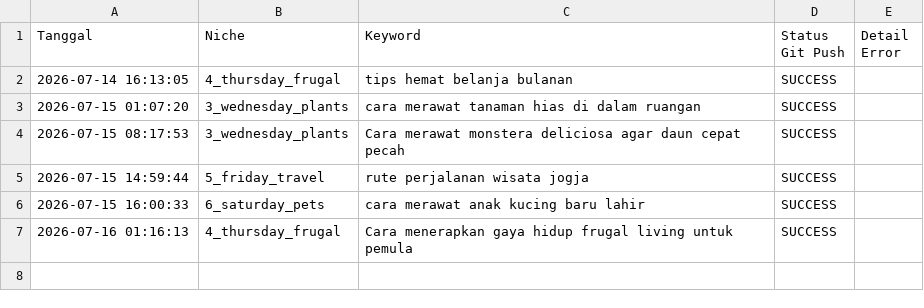
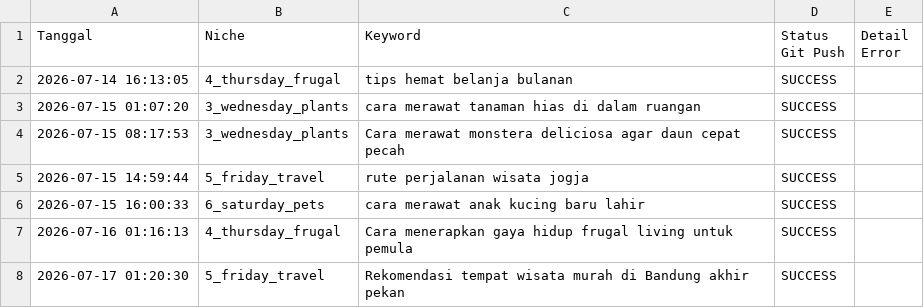
Before and after one commit to visualmulia/ALwrity, a CSV file: publish_log.csv, drawn as a sheet.

```diff
--- a/publish_log.csv
+++ b/publish_log.csv
@@ -7 +7,2 @@ Tanggal,Niche,Keyword,Status Git Push,Detail Error
 2026-07-16 01:16:13,4_thursday_frugal,Cara menerapkan gaya hidup frugal living untuk pemula,SUCCESS,
+2026-07-17 01:20:30,5_friday_travel,Rekomendasi tempat wisata murah di Bandung akhir pekan,SUCCESS,
```
Also changed, not shown: 1 other file.
